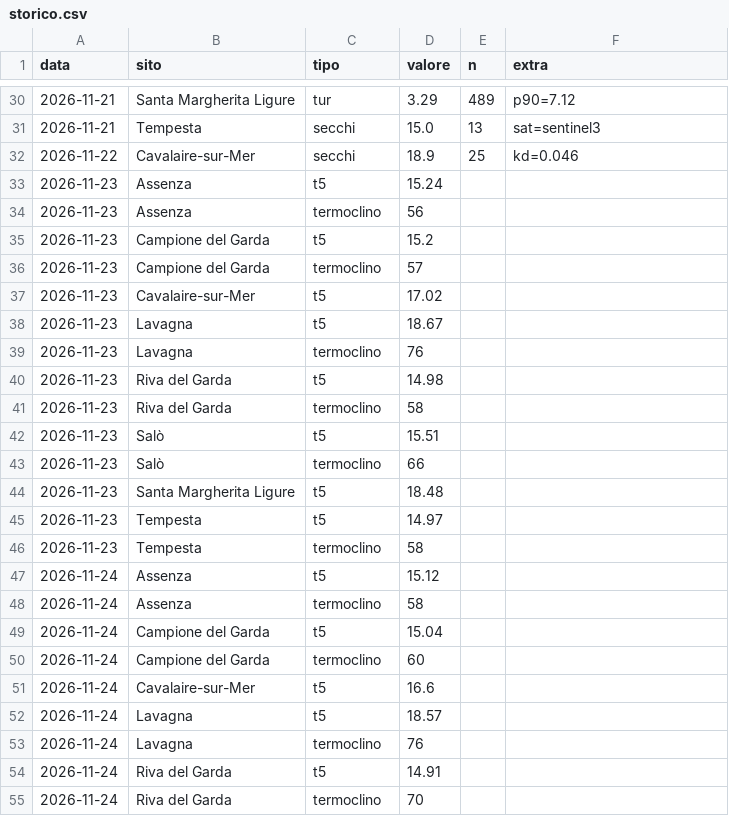
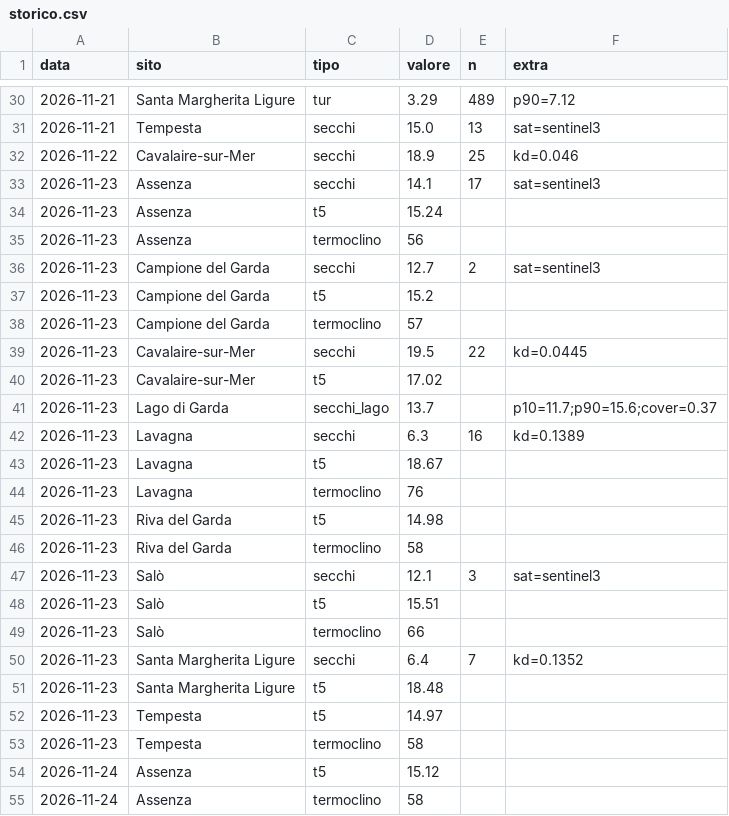
Before and after one commit to fluppi/condizioni-sub, a CSV file: data/storico.csv, drawn as a sheet; only a part is shown, gaps mark what is left out; the shorter side is filled out with more unchanged rows; the diff covers the shown part only.

```diff
--- a/data/storico.csv
+++ b/data/storico.csv
@@ -32,7 +32,12 @@ data,sito,tipo,valore,n,extra
 2026-11-22,Cavalaire-sur-Mer,secchi,18.9,25,kd=0.046
+2026-11-23,Assenza,secchi,14.1,17,sat=sentinel3
 2026-11-23,Assenza,t5,15.24,,
 2026-11-23,Assenza,termoclino,56,,
+2026-11-23,Campione del Garda,secchi,12.7,2,sat=sentinel3
 2026-11-23,Campione del Garda,t5,15.2,,
 2026-11-23,Campione del Garda,termoclino,57,,
+2026-11-23,Cavalaire-sur-Mer,secchi,19.5,22,kd=0.0445
 2026-11-23,Cavalaire-sur-Mer,t5,17.02,,
+2026-11-23,Lago di Garda,secchi_lago,13.7,,p10=11.7;p90=15.6;cover=0.37
+2026-11-23,Lavagna,secchi,6.3,16,kd=0.1389
 2026-11-23,Lavagna,t5,18.67,,
@@ -41,4 +46,6 @@ data,sito,tipo,valore,n,extra
 2026-11-23,Riva del Garda,termoclino,58,,
+2026-11-23,Salò,secchi,12.1,3,sat=sentinel3
 2026-11-23,Salò,t5,15.51,,
 2026-11-23,Salò,termoclino,66,,
+2026-11-23,Santa Margherita Ligure,secchi,6.4,7,kd=0.1352
 2026-11-23,Santa Margherita Ligure,t5,18.48,,
```
Also changed, not shown: 15 added rows elsewhere in this file, 1 other file.
